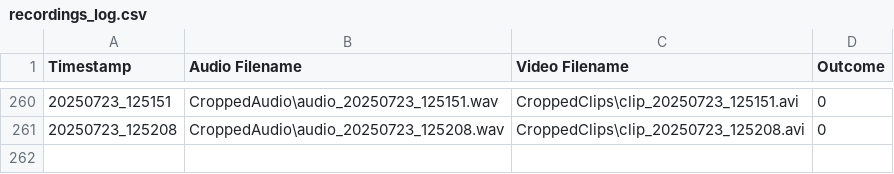
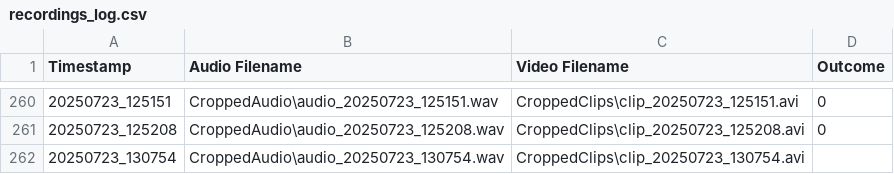
Before and after one commit to MartyBarrett/DecepTech, a CSV file: recordings_log.csv, drawn as a sheet; only a part is shown, gaps mark what is left out.

```diff
--- a/recordings_log.csv
+++ b/recordings_log.csv
@@ -261 +261,2 @@ Timestamp,Audio Filename,Video Filename,Outcome
 20250723_125208,CroppedAudio\audio_20250723_125208.wav,CroppedClips\clip_20250723_125208.avi,0
+20250723_130754,CroppedAudio\audio_20250723_130754.wav,CroppedClips\clip_20250723_130754.avi
```
Also changed, not shown: 1 other file.
